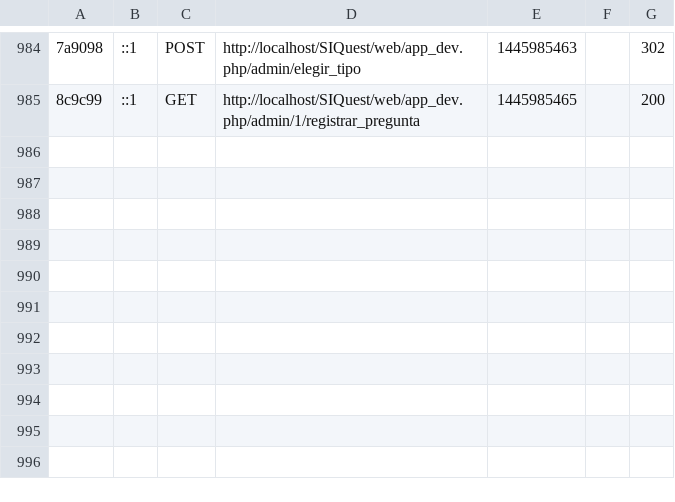
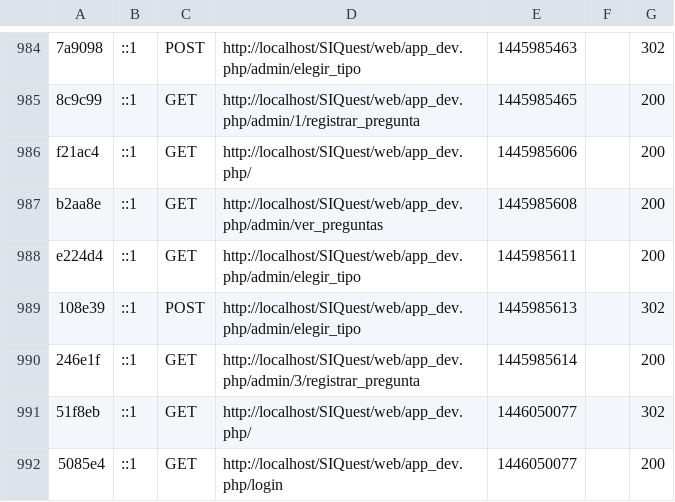
Before and after one commit to rleandro22/SIQuest, a CSV file: app/cache/dev/profiler/index.csv, drawn as a sheet; only a part is shown, gaps mark what is left out; the diff names each change by its address in the sheet, - before the commit and + after, or states it on an @@ line.

```diff
--- a/app/cache/dev/profiler/index.csv
+++ b/app/cache/dev/profiler/index.csv
+row 986: f21ac4 | ::1 | GET | http://localhost/SIQuest/web/app_dev.php/ | 1445985606 |  | 200
+row 987: b2aa8e | ::1 | GET | http://localhost/SIQuest/web/app_dev.php/admin/ver_preguntas | 1445985608 |  | 200
+row 988: e224d4 | ::1 | GET | http://localhost/SIQuest/web/app_dev.php/admin/elegir_tipo | 1445985611 |  | 200
+row 989: 108e39 | ::1 | POST | http://localhost/SIQuest/web/app_dev.php/admin/elegir_tipo | 1445985613 |  | 302
+row 990: 246e1f | ::1 | GET | http://localhost/SIQuest/web/app_dev.php/admin/3/registrar_pregunta | 1445985614 |  | 200
+row 991: 51f8eb | ::1 | GET | http://localhost/SIQuest/web/app_dev.php/ | 1446050077 |  | 302
+row 992: 5085e4 | ::1 | GET | http://localhost/SIQuest/web/app_dev.php/login | 1446050077 |  | 200
```
Also changed, not shown: 9 other files.
